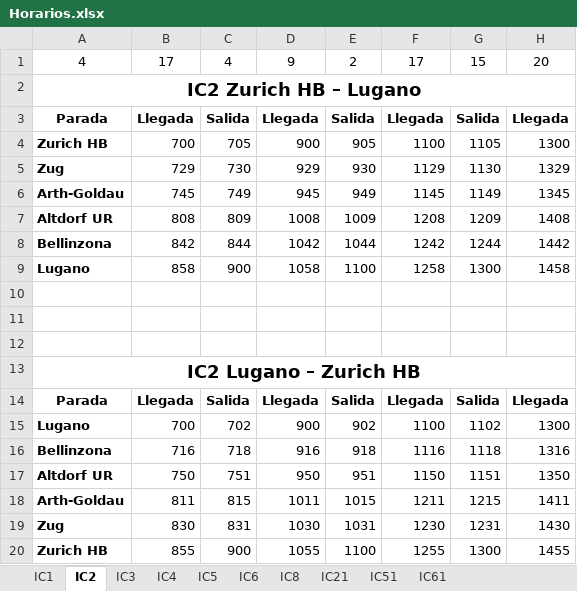
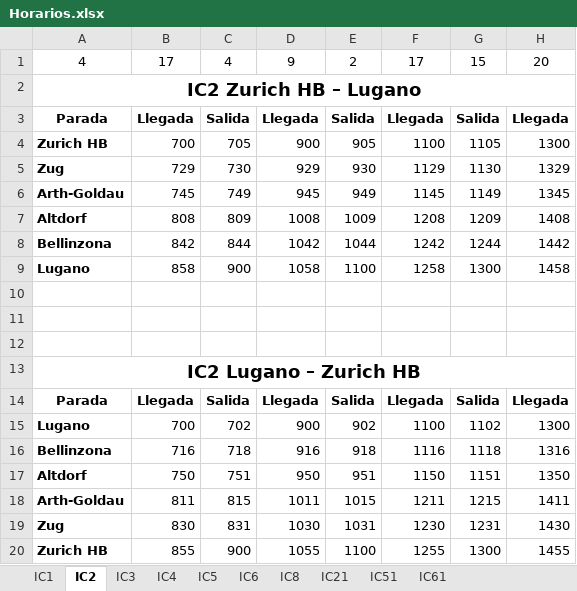
Before and after one commit to DerSpanischGamer/TrainNetworkSimulator, an Excel workbook: Horarios.xlsx, sheet IC2, drawn as a sheet; only a part is shown; values as stored, in another font and other column widths than the file's, no borders; the diff names each change by its address in the sheet, - before the commit and + after, or states it on an @@ line.

```diff
--- a/Horarios.xlsx (sheet IC2)
+++ b/Horarios.xlsx (sheet IC2)
-A7: Altdorf UR
+A7: Altdorf
-A17: Altdorf UR
+A17: Altdorf
```
Also changed, not shown: sheet IC1, formulas that keep their value, 5 other files.
